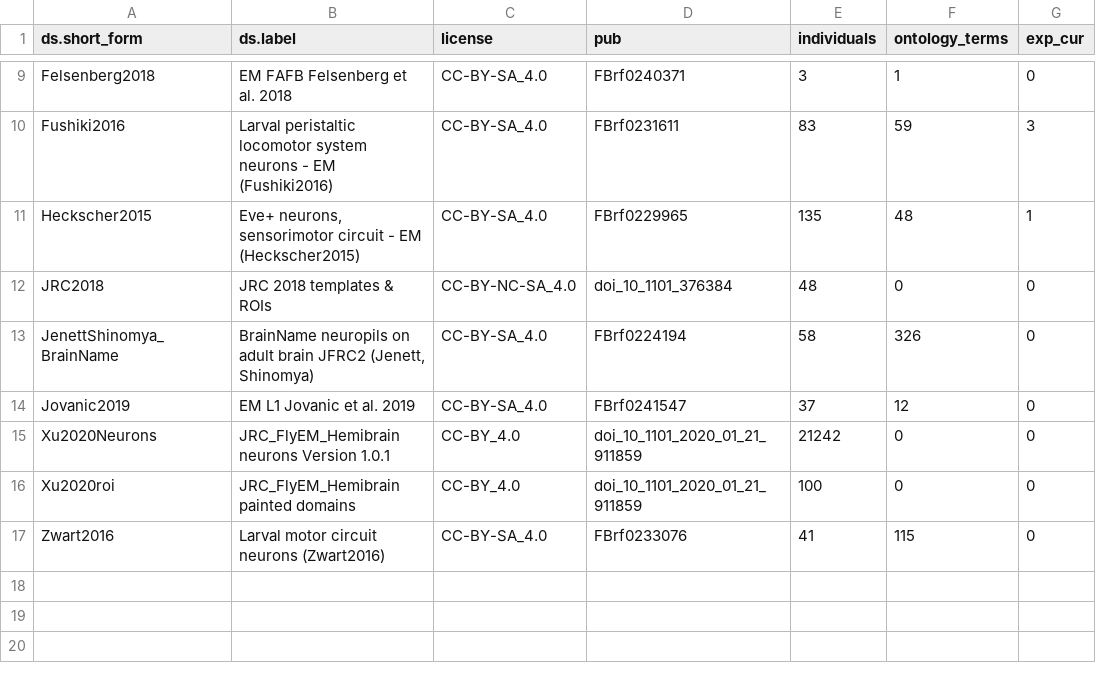
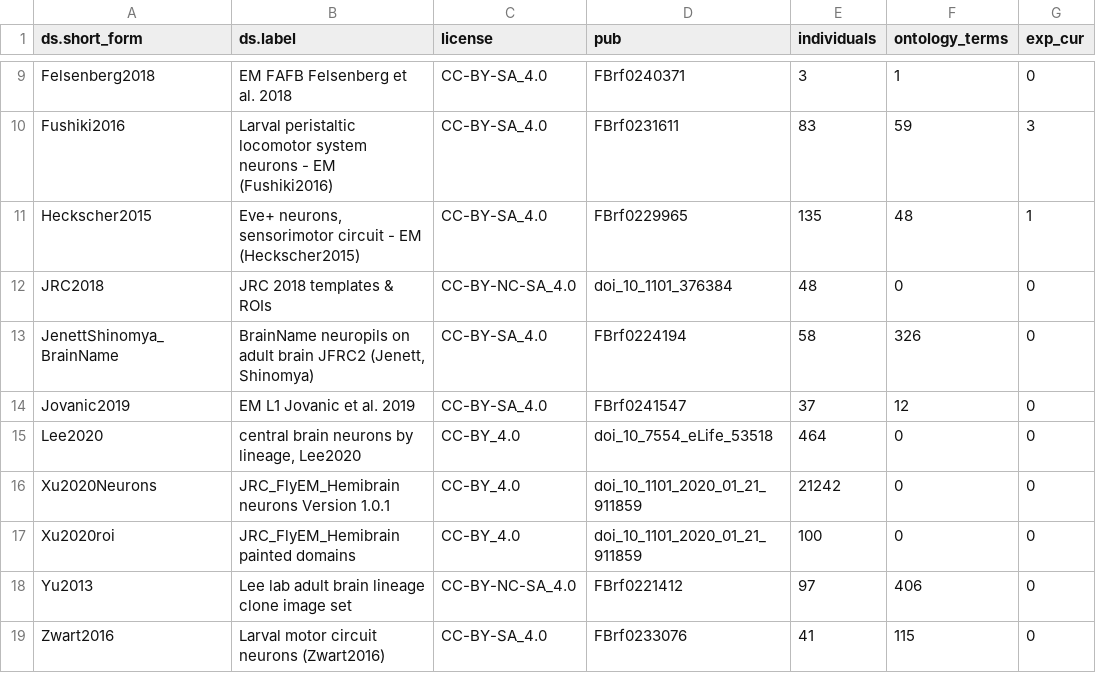
Before and after one commit to VirtualFlyBrain/VFB_reporting_results, a TSV file: dev_diff.tsv, drawn as a sheet; only a part is shown, gaps mark what is left out; the diff names each change by its address in the sheet, - before the commit and + after, or states it on an @@ line.

```diff
--- a/dev_diff.tsv
+++ b/dev_diff.tsv
+row 15: Lee2020 | central brain neurons by lineage, Lee2020 | CC-BY_4.0 | doi_10_7554_eLife_53518 | 464 | 0 | 0
+row 18: Yu2013 | Lee lab adult brain lineage clone image set | CC-BY-NC-SA_4.0 | FBrf0221412 | 97 | 406 | 0
```
Also changed, not shown: 1 other file.
